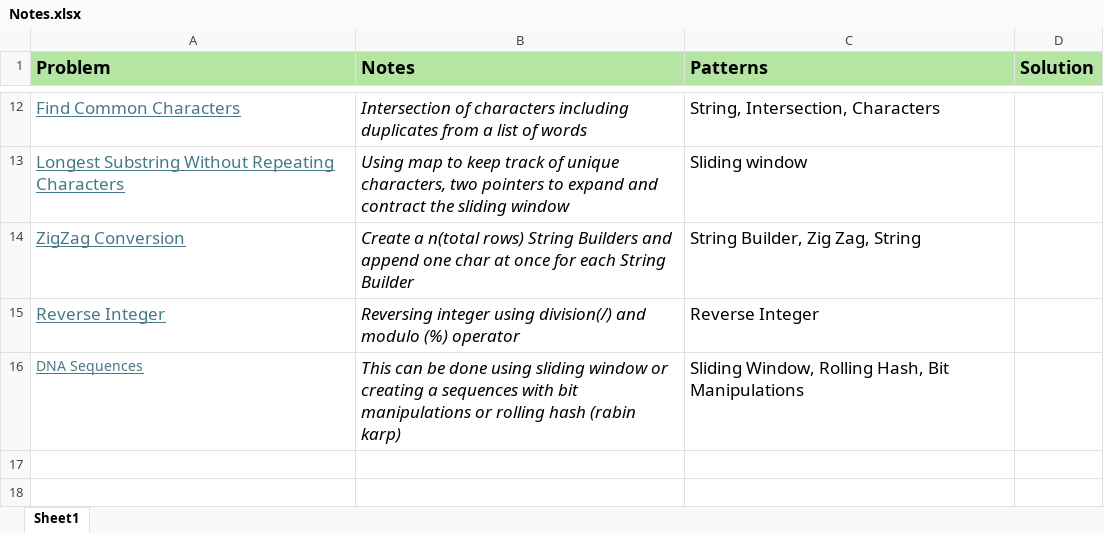
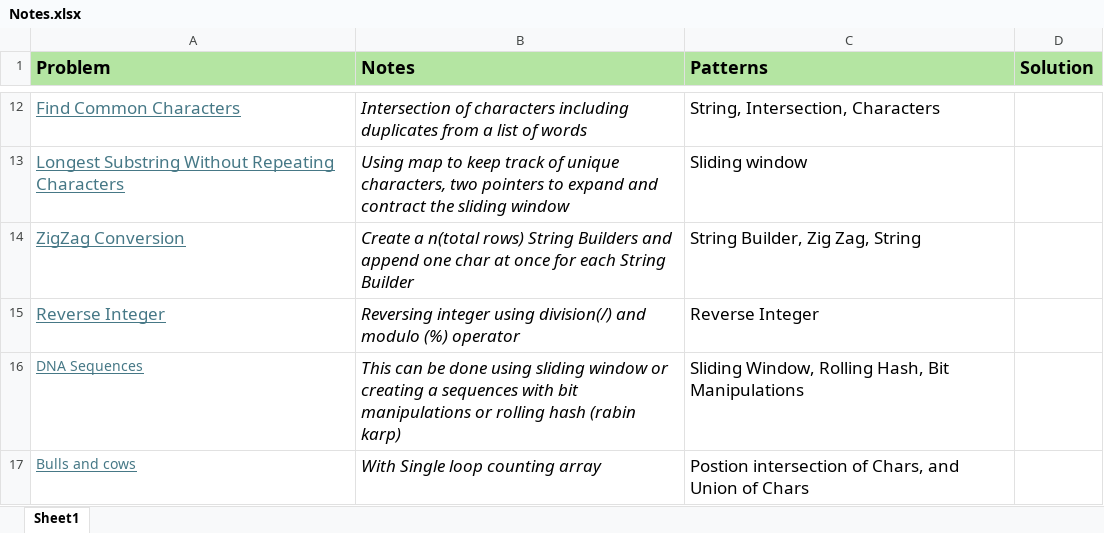
Before and after one commit to istaari/Leetcode, an Excel workbook: src/leetcode/Notes.xlsx, sheet Sheet1, drawn as a sheet; only a part is shown, gaps mark what is left out; values as stored, in another font and other column widths than the file's, no borders; the diff names each change by its address in the sheet, - before the commit and + after, or states it on an @@ line.

Commit message:
medium solution

```diff
--- a/src/leetcode/Notes.xlsx (sheet Sheet1)
+++ b/src/leetcode/Notes.xlsx (sheet Sheet1)
+row 17: Bulls and cows | With Single loop counting array | Postion intersection of Chars, and Union of Chars
```
Also changed, not shown: 11 other files.
